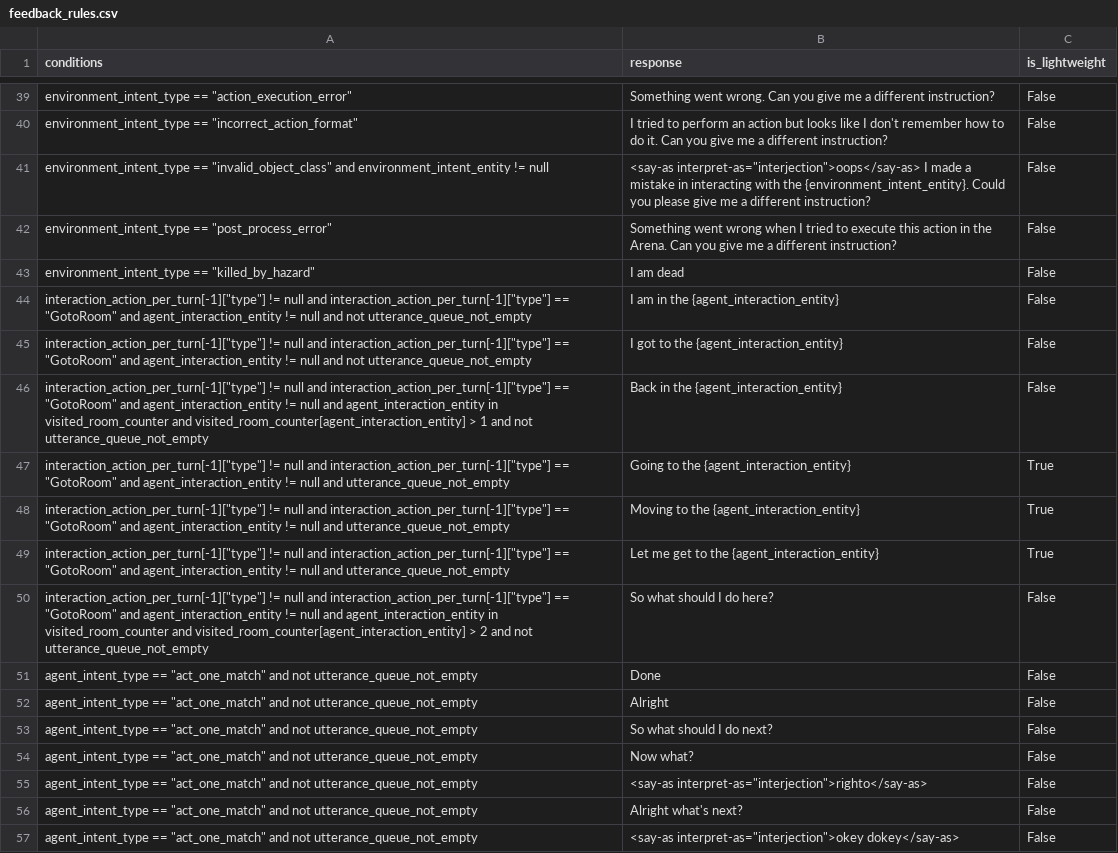
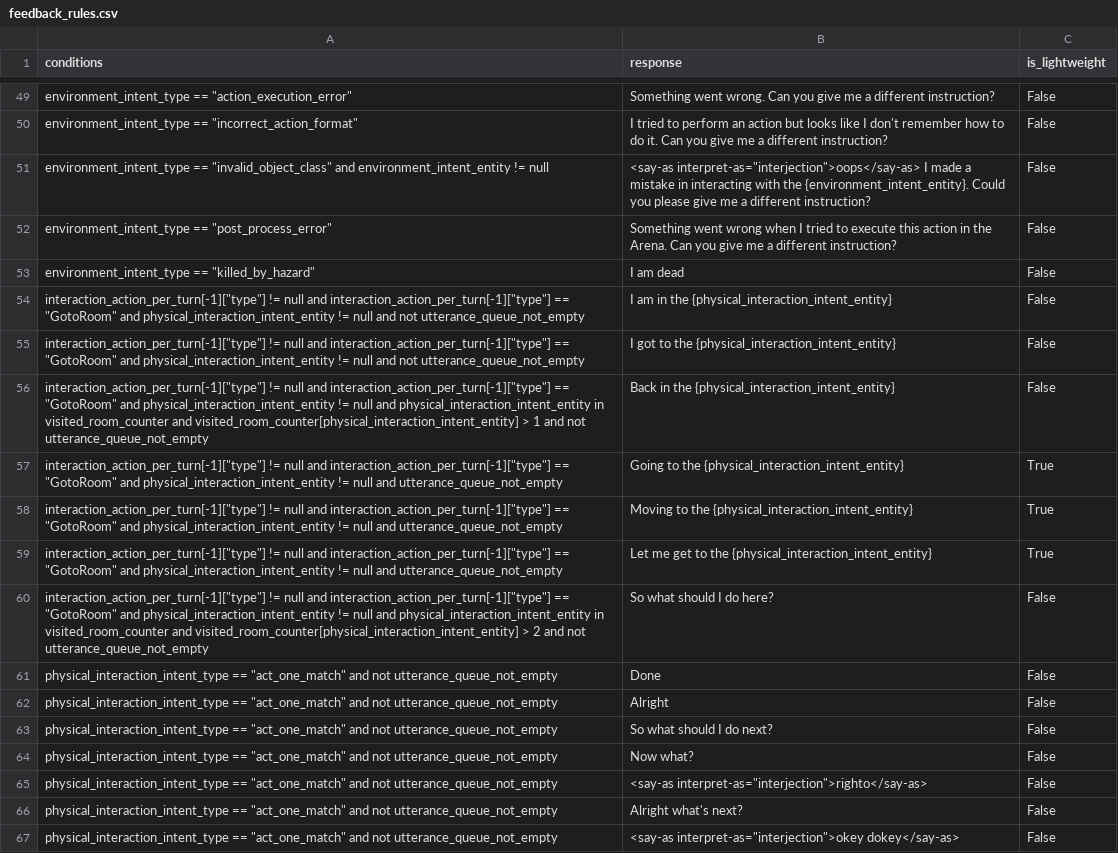
Before and after one commit to emma-heriot-watt/experience-hub, a CSV file: src/emma_experience_hub/constants/simbot/feedback_rules.csv, drawn as a sheet; only a part is shown, gaps mark what is left out; the diff covers the shown part only.

Commit message:
feat!: split `agent`  intent into `physical_interaction` and `verbal_interaction` (#297)
This is another big one.

This PR facilitates being able to choose an interaction action
separately to how we want the agent to respond. This is necessary for
being able to send confirmation questions at various different points
within the pipeline.

If this PR works correctly, there will be no perceivable difference in
how the bot performs. The new features that this PR will allow us to
support have not been included.

---

- [x] This PR **has** been tested in the staging environment.
- [x] This PR altered the decision-making process of the bot and these
alternations have been included in the [Figma
diagram](https://www.figma.com/file/lHucvo4KDMaex98TfgYbNq/Agent-Decision-Making-Process-Implementation?node-id=0%3A1&t=mzKjVjRXdeBty4co-1).

```diff
--- a/src/emma_experience_hub/constants/simbot/feedback_rules.csv
+++ b/src/emma_experience_hub/constants/simbot/feedback_rules.csv
@@ -43,15 +53,15 @@ environment_intent_type == "post_process_error",Something went wrong when I trie
 environment_intent_type == "killed_by_hazard",I am dead,False
-interaction_action_per_turn[-1]["type"] != null and interaction_action_per_turn[-1]["type"] == "GotoRoom" and agent_interaction_entity != null and not utterance_queue_not_empty,I am in the {agent_interaction_entity},False
-interaction_action_per_turn[-1]["type"] != null and interaction_action_per_turn[-1]["type"] == "GotoRoom" and agent_interaction_entity != null and not utterance_queue_not_empty,I got to the {agent_interaction_entity},False
-interaction_action_per_turn[-1]["type"] != null and interaction_action_per_turn[-1]["type"] == "GotoRoom" and agent_interaction_entity != null and agent_interaction_entity in visited_room_counter and visited_room_counter[agent_interaction_entity] > 1 and not utterance_queue_not_empty,Back in the {agent_interaction_entity},False
-interaction_action_per_turn[-1]["type"] != null and interaction_action_per_turn[-1]["type"] == "GotoRoom" and agent_interaction_entity != null and utterance_queue_not_empty,Going to the {agent_interaction_entity},True
-interaction_action_per_turn[-1]["type"] != null and interaction_action_per_turn[-1]["type"] == "GotoRoom" and agent_interaction_entity != null and utterance_queue_not_empty,Moving to the {agent_interaction_entity},True
-interaction_action_per_turn[-1]["type"] != null and interaction_action_per_turn[-1]["type"] == "GotoRoom" and agent_interaction_entity != null and utterance_queue_not_empty,Let me get to the {agent_interaction_entity},True
-interaction_action_per_turn[-1]["type"] != null and interaction_action_per_turn[-1]["type"] == "GotoRoom" and agent_interaction_entity != null and agent_interaction_entity in visited_room_counter and visited_room_counter[agent_interaction_entity] > 2 and not utterance_queue_not_empty,So what should I do here?,False
-agent_intent_type == "act_one_match" and not utterance_queue_not_empty,Done,False
-agent_intent_type == "act_one_match" and not utterance_queue_not_empty,Alright,False
-agent_intent_type == "act_one_match" and not utterance_queue_not_empty,So what should I do next?,False
-agent_intent_type == "act_one_match" and not utterance_queue_not_empty,Now what?,False
-agent_intent_type == "act_one_match" and not utterance_queue_not_empty,<say-as interpret-as="interjection">righto</say-as>,False
-agent_intent_type == "act_one_match" and not utterance_queue_not_empty,Alright what's next?,False
-agent_intent_type == "act_one_match" and not utterance_queue_not_empty,<say-as interpret-as="interjection">okey dokey</say-as>,False
+interaction_action_per_turn[-1]["type"] != null and interaction_action_per_turn[-1]["type"] == "GotoRoom" and physical_interaction_intent_entity != null and not utterance_queue_not_empty,I am in the {physical_interaction_intent_entity},False
+interaction_action_per_turn[-1]["type"] != null and interaction_action_per_turn[-1]["type"] == "GotoRoom" and physical_interaction_intent_entity != null and not utterance_queue_not_empty,I got to the {physical_interaction_intent_entity},False
+interaction_action_per_turn[-1]["type"] != null and interaction_action_per_turn[-1]["type"] == "GotoRoom" and physical_interaction_intent_entity != null and physical_interaction_intent_entity in visited_room_counter and visited_room_counter[physical_interaction_intent_entity] > 1 and not utterance_queue_not_empty,Back in the {physical_interaction_intent_entity},False
+interaction_action_per_turn[-1]["type"] != null and interaction_action_per_turn[-1]["type"] == "GotoRoom" and physical_interaction_intent_entity != null and utterance_queue_not_empty,Going to the {physical_interaction_intent_entity},True
+interaction_action_per_turn[-1]["type"] != null and interaction_action_per_turn[-1]["type"] == "GotoRoom" and physical_interaction_intent_entity != null and utterance_queue_not_empty,Moving to the {physical_interaction_intent_entity},True
+interaction_action_per_turn[-1]["type"] != null and interaction_action_per_turn[-1]["type"] == "GotoRoom" and physical_interaction_intent_entity != null and utterance_queue_not_empty,Let me get to the {physical_interaction_intent_entity},True
+interaction_action_per_turn[-1]["type"] != null and interaction_action_per_turn[-1]["type"] == "GotoRoom" and physical_interaction_intent_entity != null and physical_interaction_intent_entity in visited_room_counter and visited_room_counter[physical_interaction_intent_entity] > 2 and not utterance_queue_not_empty,So what should I do here?,False
+physical_interaction_intent_type == "act_one_match" and not utterance_queue_not_empty,Done,False
+physical_interaction_intent_type == "act_one_match" and not utterance_queue_not_empty,Alright,False
+physical_interaction_intent_type == "act_one_match" and not utterance_queue_not_empty,So what should I do next?,False
+physical_interaction_intent_type == "act_one_match" and not utterance_queue_not_empty,Now what?,False
+physical_interaction_intent_type == "act_one_match" and not utterance_queue_not_empty,<say-as interpret-as="interjection">righto</say-as>,False
+physical_interaction_intent_type == "act_one_match" and not utterance_queue_not_empty,Alright what's next?,False
+physical_interaction_intent_type == "act_one_match" and not utterance_queue_not_empty,<say-as interpret-as="interjection">okey dokey</say-as>,False
```
Also changed, not shown: 7 added rows, 1 removed row, 8 moved rows and 58 edited cells elsewhere in this file, 21 other files.
